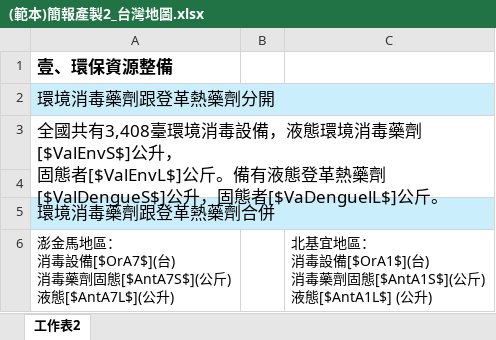
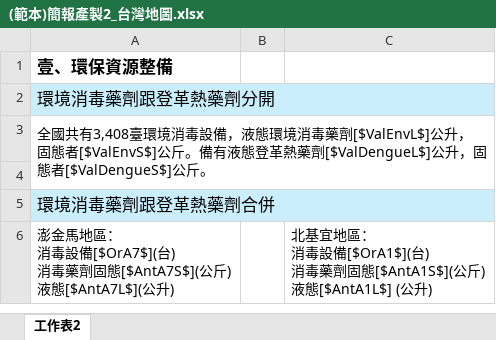
Before and after one commit to ITFtis/MyEPA, an Excel workbook: MyEPA/FileDatas/Template/(範本)簡報產製2_台灣地圖.xlsx, sheet 工作表2, drawn as a sheet; only a part is shown; values as stored, in another font and other column widths than the file's, no borders; charts and pictures not drawn; ↵ is a line break in a cell; the diff names each change by its address in the sheet, - before the commit and + after, or states it on an @@ line.

Commit message:
簡報產製2_台灣地圖 v5

```diff
--- a/MyEPA/FileDatas/Template/(範本)簡報產製2_台灣地圖.xlsx (sheet 工作表2)
+++ b/MyEPA/FileDatas/Template/(範本)簡報產製2_台灣地圖.xlsx (sheet 工作表2)
-A3: …消毒藥劑[$ValEnvS$]公升， ↵ 固態者[$ValEnvL$]公斤。備有液態登革熱藥劑[$ValDengueS$]公升，固態者[$VaDenguelL$]公斤。
+A3: …消毒藥劑[$ValEnvL$]公升， ↵ 固態者[$ValEnvS$]公斤。備有液態登革熱藥劑[$ValDengueL$]公升，固態者[$ValDengueS$]公斤。
@@ A3 text size: smaller @@
```
Also changed, not shown: 1 other file.
